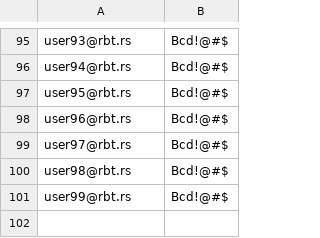
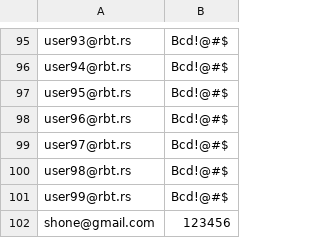
Before and after one commit to shone113/vacation-tracker, a CSV file: resources/employee_profiles.csv, drawn as a sheet; only a part is shown, gaps mark what is left out.

Commit message:
feat: implement employees upload

```diff
--- a/resources/employee_profiles.csv
+++ b/resources/employee_profiles.csv
@@ -101 +101,2 @@ user98@rbt.rs,Bcd!@#$
 user99@rbt.rs,Bcd!@#$
+shone@gmail.com,123456
```
Also changed, not shown: 6 other files.
